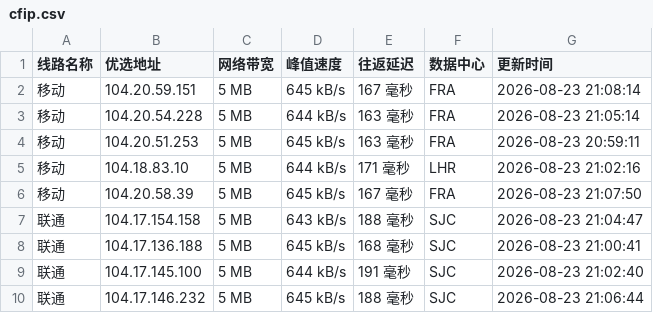
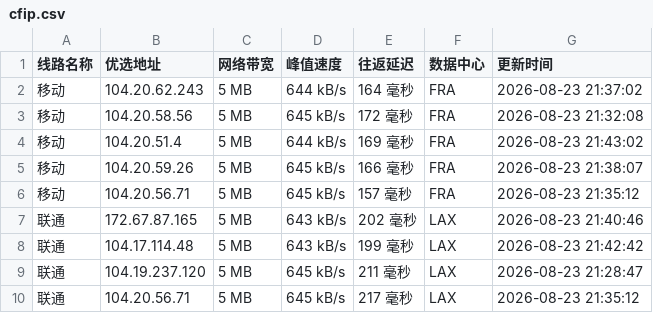
Before and after one commit to 748171997rui-afk/cfipyx, a CSV file: cfip.csv, drawn as a sheet; only a part is shown; the diff covers the shown part only.

```diff
--- a/cfip.csv
+++ b/cfip.csv
@@ -1,10 +1,10 @@
 线路名称,优选地址,网络带宽,峰值速度,往返延迟,数据中心,更新时间
-移动,104.20.59.151,5 MB,645 kB/s,167 毫秒,FRA,2026-08-23 21:08:14
-移动,104.20.54.228,5 MB,644 kB/s,163 毫秒,FRA,2026-08-23 21:05:14
-移动,104.20.51.253,5 MB,645 kB/s,163 毫秒,FRA,2026-08-23 20:59:11
-移动,104.18.83.10,5 MB,644 kB/s,171 毫秒,LHR,2026-08-23 21:02:16
-移动,104.20.58.39,5 MB,645 kB/s,167 毫秒,FRA,2026-08-23 21:07:50
-联通,104.17.154.158,5 MB,643 kB/s,188 毫秒,SJC,2026-08-23 21:04:47
-联通,104.17.136.188,5 MB,645 kB/s,168 毫秒,SJC,2026-08-23 21:00:41
-联通,104.17.145.100,5 MB,644 kB/s,191 毫秒,SJC,2026-08-23 21:02:40
-联通,104.17.146.232,5 MB,645 kB/s,188 毫秒,SJC,2026-08-23 21:06:44
+移动,104.20.62.243,5 MB,644 kB/s,164 毫秒,FRA,2026-08-23 21:37:02
+移动,104.20.58.56,5 MB,645 kB/s,172 毫秒,FRA,2026-08-23 21:32:08
+移动,104.20.51.4,5 MB,644 kB/s,169 毫秒,FRA,2026-08-23 21:43:02
+移动,104.20.59.26,5 MB,645 kB/s,166 毫秒,FRA,2026-08-23 21:38:07
+移动,104.20.56.71,5 MB,645 kB/s,157 毫秒,FRA,2026-08-23 21:35:12
+联通,172.67.87.165,5 MB,643 kB/s,202 毫秒,LAX,2026-08-23 21:40:46
+联通,104.17.114.48,5 MB,643 kB/s,199 毫秒,LAX,2026-08-23 21:42:42
+联通,104.19.237.120,5 MB,645 kB/s,211 毫秒,LAX,2026-08-23 21:28:47
+联通,104.20.56.71,5 MB,645 kB/s,217 毫秒,LAX,2026-08-23 21:35:12
```
Also changed, not shown: 24 edited cells elsewhere in this file, 1 other file.
